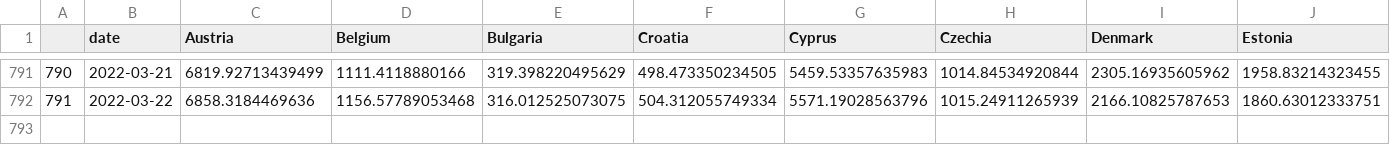
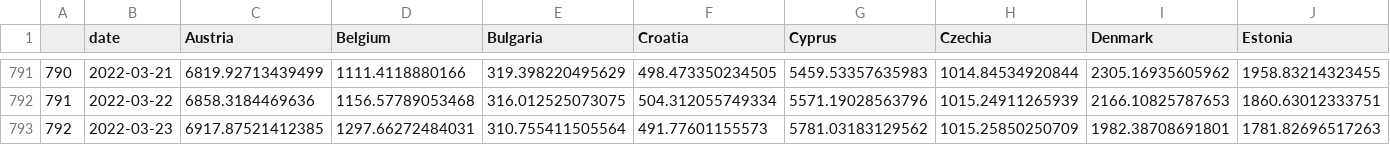
Before and after one commit to dfin-econ/dashboard, a CSV file: cases.csv, drawn as a sheet; only a part is shown, gaps mark what is left out; rows hold the shown columns only; the diff names each change by its address in the sheet, - before the commit and + after, or states it on an @@ line.

```diff
--- a/cases.csv
+++ b/cases.csv
+row 793: 792 | 2022-03-23 | 6917.87521412385 | 1297.66272484031 | 310.755411505564 | 491.77601155573 | 5781.03183129562 | 1015.25850250709 | 1982.38708691801 | 1781.82696517263
```
Also changed, not shown: cumulcases.csv, 1 other file.
